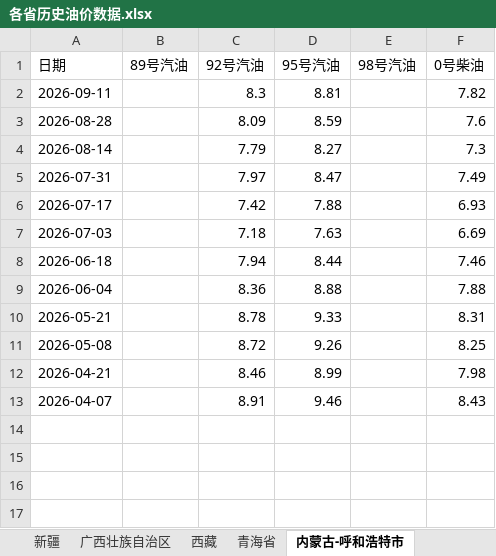
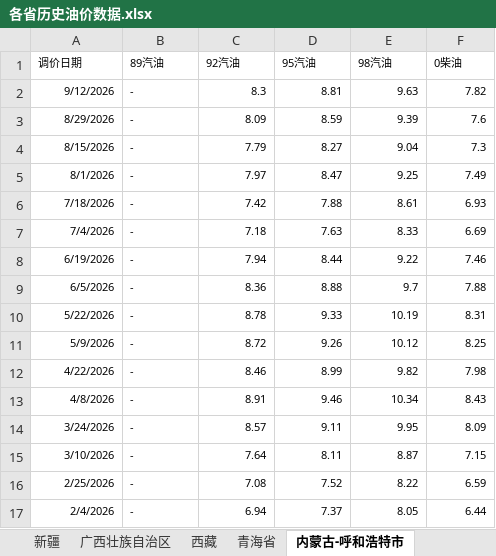
Before and after one commit to no532/Oil-price-update, an Excel workbook: 各省历史油价数据.xlsx, sheet 内蒙古-呼和浩特市, drawn as a sheet; only a part is shown; values as stored, in another font and other column widths than the file's, no borders; the diff covers the shown part only; the diff names each change by its address in the sheet, - before the commit and + after, or states it on an @@ line.

```diff
--- a/各省历史油价数据.xlsx (sheet 内蒙古-呼和浩特市)
+++ b/各省历史油价数据.xlsx (sheet 内蒙古-呼和浩特市)
-A1: 日期
+A1: 调价日期
@@ A1:F1 text size: smaller @@
-B1: 89号汽油
+B1: 89汽油
-C1: 92号汽油
+C1: 92汽油
-D1: 95号汽油
+D1: 95汽油
-E1: 98号汽油
+E1: 98汽油
-F1: 0号柴油
+F1: 0柴油
-A2 (调价日期): 2026-09-11
+A2 (调价日期): 9/12/2026
@@ A2:A13 text size: smaller @@
-B2:B13 (89汽油): (empty)
+B2:B13 (89汽油): -
@@ C2:D13 text size: smaller @@
-E2 (98汽油): (empty)
+E2 (98汽油): 9.63
@@ F2:F13 text size: smaller @@
-A3 (调价日期): 2026-08-28
+A3 (调价日期): 8/29/2026
-E3 (98汽油): (empty)
+E3 (98汽油): 9.39
-A4 (调价日期): 2026-08-14
+A4 (调价日期): 8/15/2026
-E4 (98汽油): (empty)
+E4 (98汽油): 9.04
-A5 (调价日期): 2026-07-31
+A5 (调价日期): 8/1/2026
-E5 (98汽油): (empty)
+E5 (98汽油): 9.25
-A6 (调价日期): 2026-07-17
+A6 (调价日期): 7/18/2026
-E6 (98汽油): (empty)
+E6 (98汽油): 8.61
-A7 (调价日期): 2026-07-03
+A7 (调价日期): 7/4/2026
-E7 (98汽油): (empty)
+E7 (98汽油): 8.33
-A8 (调价日期): 2026-06-18
+A8 (调价日期): 6/19/2026
-E8 (98汽油): (empty)
+E8 (98汽油): 9.22
-A9 (调价日期): 2026-06-04
+A9 (调价日期): 6/5/2026
-E9 (98汽油): (empty)
+E9 (98汽油): 9.7
-A10 (调价日期): 2026-05-21
+A10 (调价日期): 5/22/2026
-E10 (98汽油): (empty)
+E10 (98汽油): 10.19
-A11 (调价日期): 2026-05-08
+A11 (调价日期): 5/9/2026
-E11 (98汽油): (empty)
+E11 (98汽油): 10.12
-A12 (调价日期): 2026-04-21
+A12 (调价日期): 4/22/2026
-E12 (98汽油): (empty)
+E12 (98汽油): 9.82
-A13 (调价日期): 2026-04-07
+A13 (调价日期): 4/8/2026
-E13 (98汽油): (empty)
+E13 (98汽油): 10.34
+row 14: 3/24/2026 | - | 8.57 | 9.11 | 9.95 | 8.09
+row 15: 3/10/2026 | - | 7.64 | 8.11 | 8.87 | 7.15
+row 16: 2/25/2026 | - | 7.08 | 7.52 | 8.22 | 6.59
+row 17: 2/4/2026 | - | 6.94 | 7.37 | 8.05 | 6.44
```
Also changed, not shown: 2 added rows elsewhere in this sheet, sheet 新疆-乌鲁木齐市, sheet 新疆-克拉玛依市, sheet 辽宁省-大连市, sheet 山东省-青岛市, sheet 浙江省-宁波市, sheet 福建省-厦门市, 10 more sheets, other sheet tabs.
